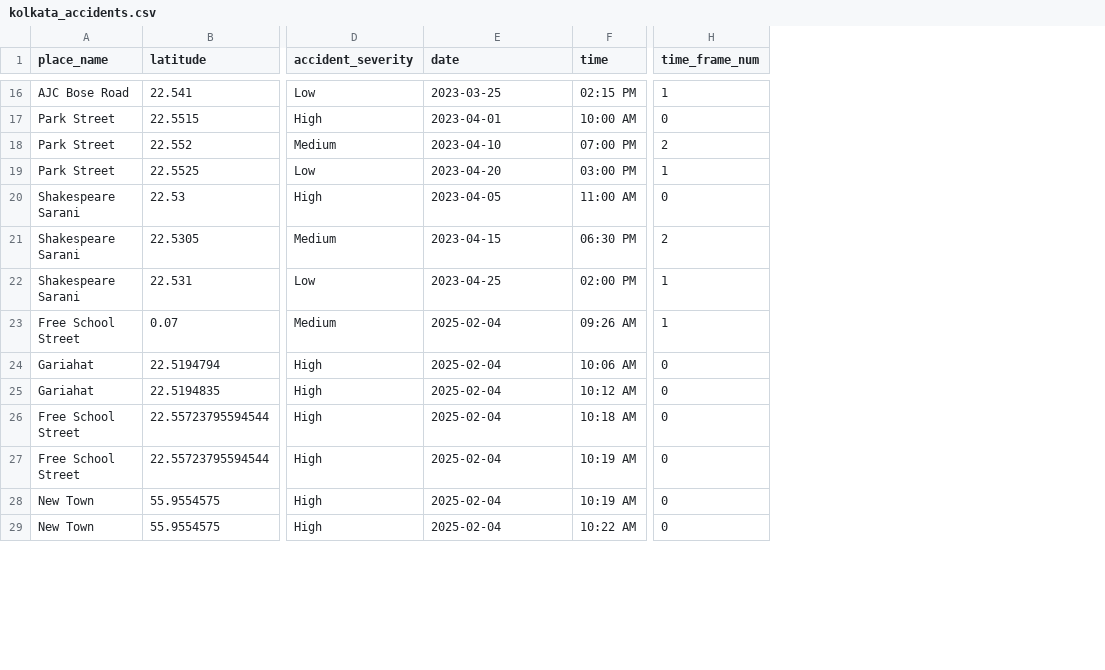
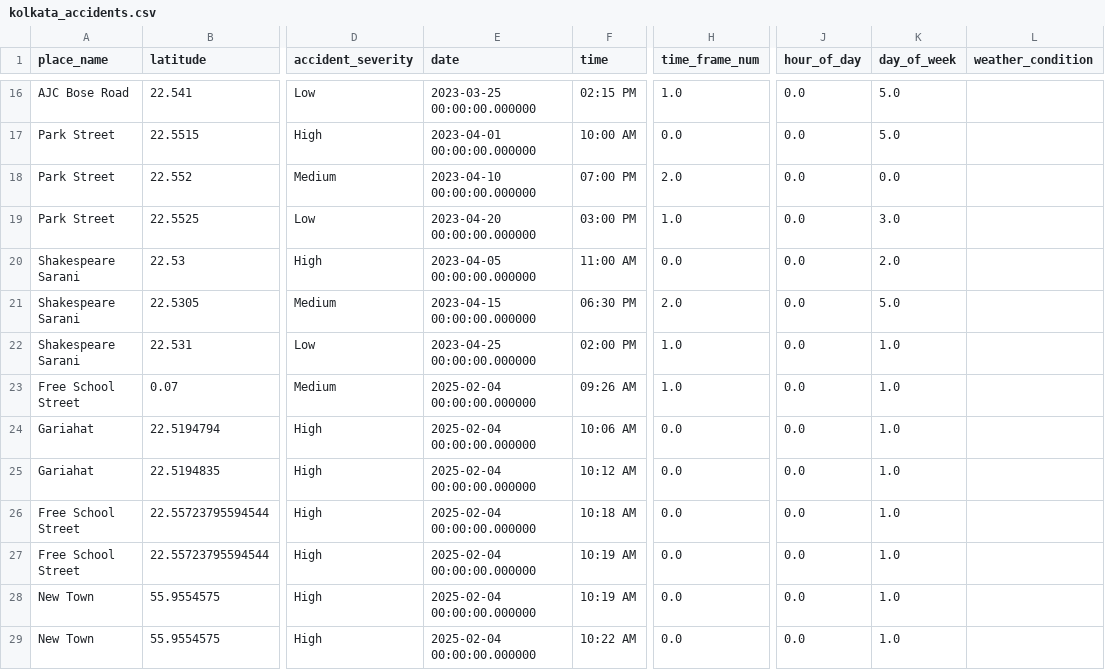
Before and after one commit to Samayeeta/accident-analysis-app, a CSV file: data/kolkata_accidents.csv, drawn as a sheet; only a part is shown, gaps mark what is left out; the diff covers the shown part only; the diff names each change by its address in the sheet, - before the commit and + after, or states it on an @@ line.

```diff
--- a/data/kolkata_accidents.csv
+++ b/data/kolkata_accidents.csv
+column J (hour_of_day), rows 16-29: all 0.0
+column K (day_of_week), rows 16-29: 5.0 | 5.0 | 0.0 | 3.0 | 2.0 | 5.0 | 1.0 | 1.0 | 1.0 | 1.0 | 1.0 | 1.0 | 1.0 | 1.0
+column L (weather_condition), empty
-E16 (date): 2023-03-25
+E16 (date): 2023-03-25 00:00:00.000000
-H16 (time_frame_num): 1
+H16 (time_frame_num): 1.0
-E17 (date): 2023-04-01
+E17 (date): 2023-04-01 00:00:00.000000
-H17 (time_frame_num): 0
+H17 (time_frame_num): 0.0
-E18 (date): 2023-04-10
+E18 (date): 2023-04-10 00:00:00.000000
-H18 (time_frame_num): 2
+H18 (time_frame_num): 2.0
-E19 (date): 2023-04-20
+E19 (date): 2023-04-20 00:00:00.000000
-H19 (time_frame_num): 1
+H19 (time_frame_num): 1.0
-E20 (date): 2023-04-05
+E20 (date): 2023-04-05 00:00:00.000000
-H20 (time_frame_num): 0
+H20 (time_frame_num): 0.0
-E21 (date): 2023-04-15
+E21 (date): 2023-04-15 00:00:00.000000
-H21 (time_frame_num): 2
+H21 (time_frame_num): 2.0
-E22 (date): 2023-04-25
+E22 (date): 2023-04-25 00:00:00.000000
-H22:H23 (time_frame_num): 1
+H22:H23 (time_frame_num): 1.0
-E23:E29 (date): 2025-02-04
+E23:E29 (date): 2025-02-04 00:00:00.000000
-H24:H29 (time_frame_num): 0
+H24:H29 (time_frame_num): 0.0
```
Also changed, not shown: 11 added rows and 42 edited cells elsewhere in this file, data/user_reports.csv, 3 other files.
